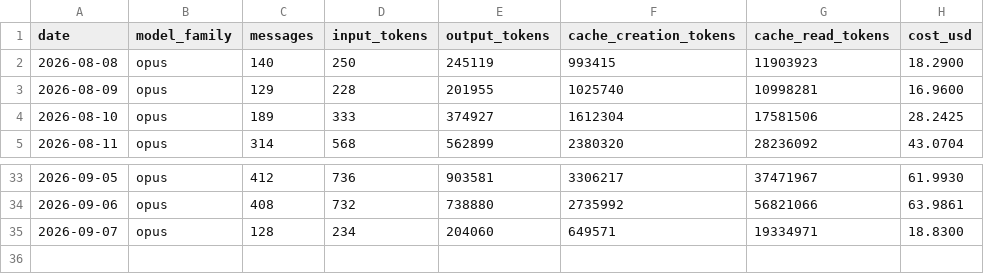
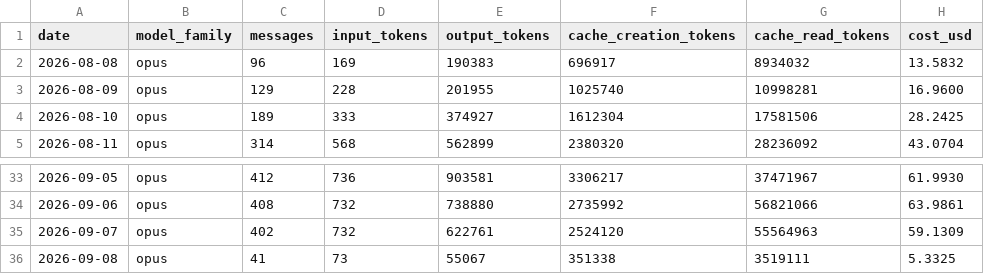
Before and after one commit to mitch-zink/mitch-zink, a CSV file: data/usage_devbox.csv, drawn as a sheet; only a part is shown, gaps mark what is left out; removed rows and columns are numbered as before the commit, all else as after; the diff names each change by its address in the sheet, - before the commit and + after, or states it on an @@ line.

Commit message:
chore: refresh claude-spend chart (devbox)

```diff
--- a/data/usage_devbox.csv
+++ b/data/usage_devbox.csv
-row 2: 2026-08-08 | opus | 140 | 250 | 245119 | 993415 | 11903923 | 18.2900
+row 2: 2026-08-08 | opus | 96 | 169 | 190383 | 696917 | 8934032 | 13.5832
-row 35: 2026-09-07 | opus | 128 | 234 | 204060 | 649571 | 19334971 | 18.8300
+row 35: 2026-09-07 | opus | 402 | 732 | 622761 | 2524120 | 55564963 | 59.1309
+row 36: 2026-09-08 | opus | 41 | 73 | 55067 | 351338 | 3519111 | 5.3325
```
Also changed, not shown: 2 other files.
